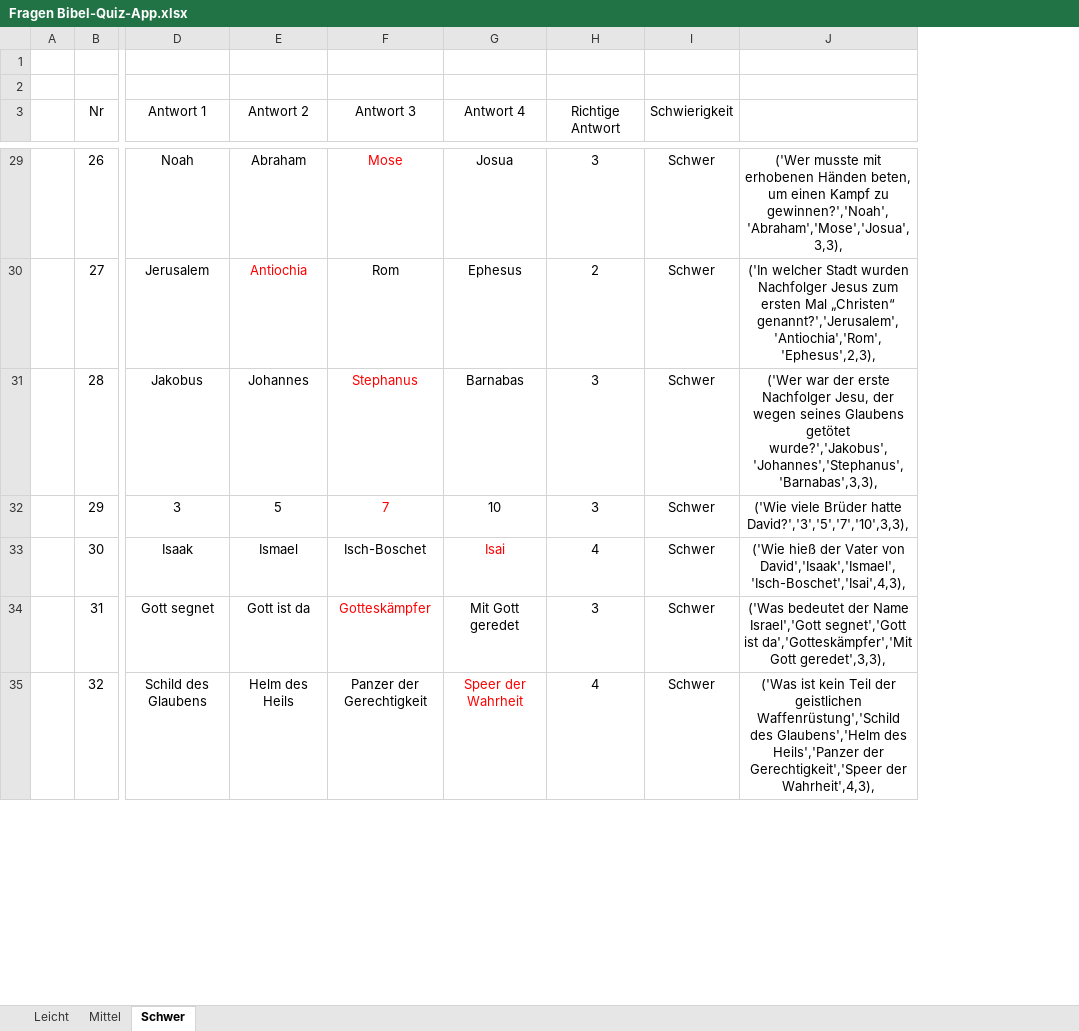
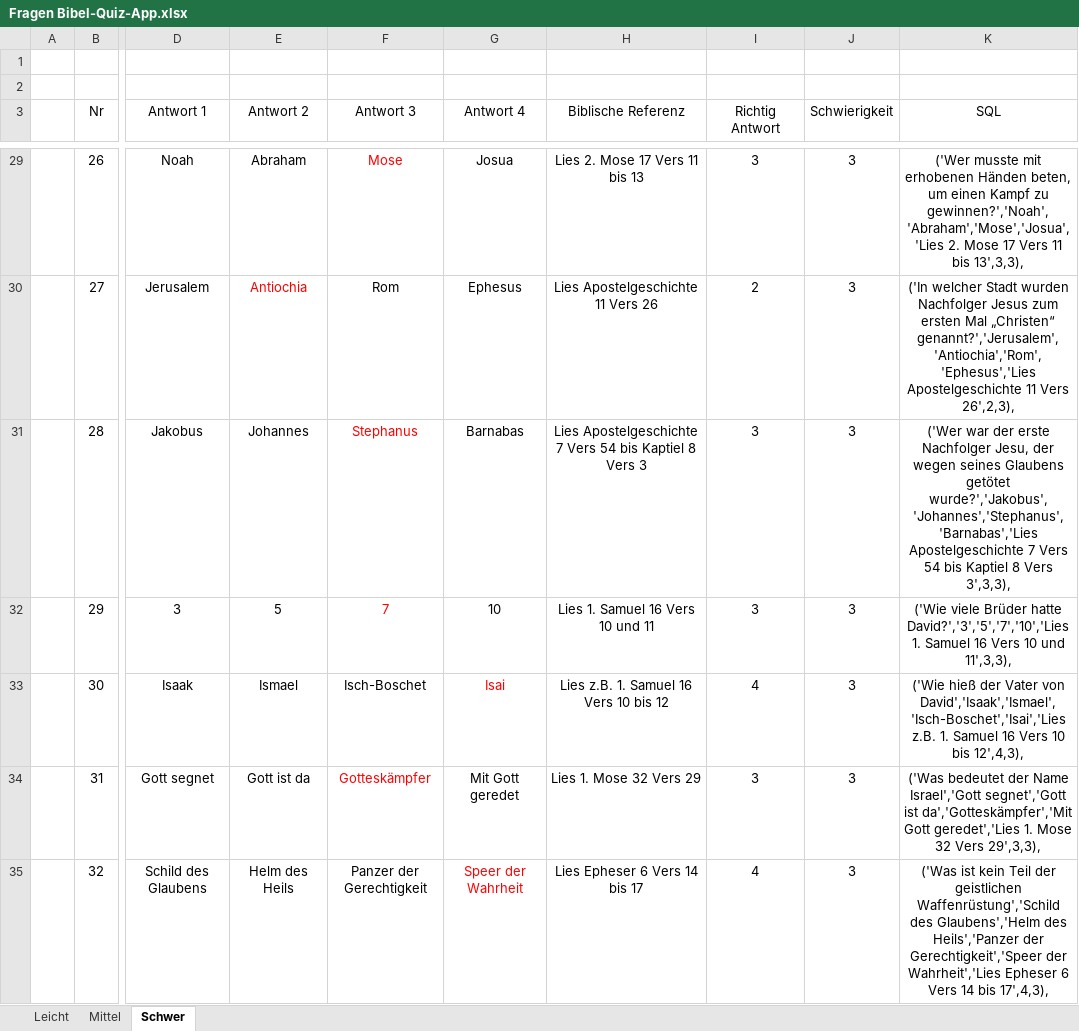
Before and after one commit to KEB-Deutschland-e-V/bibelquiz-database, an Excel workbook: Fragen Bibel-Quiz-App.xlsx, sheet Schwer, drawn as a sheet; only a part is shown, gaps mark what is left out; values as stored, in another font and other column widths than the file's, no borders; removed rows and columns are numbered as before the commit, all else as after; the diff covers the shown part only; the diff names each change by its address in the sheet, - before the commit and + after, or states it on an @@ line.

```diff
--- a/Fragen Bibel-Quiz-App.xlsx (sheet Schwer)
+++ b/Fragen Bibel-Quiz-App.xlsx (sheet Schwer)
+column H (Biblische Referenz), rows 29-35: Lies 2. Mose 17 Vers 11 bis 13 | Lies Apostelgeschichte 11 Vers 26 | Lies Apostelgeschichte 7 Vers 54 bis Kaptiel 8 Vers 3 | Lies 1. Samuel 16 Vers 10 und 11 | Lies z.B. 1. Samuel 16 Vers 10 bis 12 | Lies 1. Mose 32 Vers 29 | Lies Epheser 6 Vers 14 bis 17
-column J, rows 29-35: ('Wer musste mit erhobenen Händen beten, um einen Kampf zu gewinnen?','Noah','Abraham','Mose','Josua',3,3), | ('In welcher Stadt wurden Nachfolger Jesus zum ersten Mal „Christen“ genannt?','Jerusalem','Antiochia','Rom','Ephesus',2,3), | ('Wer war der erste Nachfolger Jesu, der wegen seines Glaubens getötet wurde?','Jakobus','Johannes','Stephanus','Barnabas',3,3), | ('Wie viele Brüder hatte David?','3','5','7','10',3,3), | ('Wie hieß der Vater von David','Isaak','Ismael','Isch-Boschet','Isai',4,3), | ('Was bedeutet der Name Israel','Gott segnet','Gott ist da','Gotteskämpfer','Mit Gott geredet',3,3), | ('Was ist kein Teil der geistlichen Waffenrüstung','Schild des Glaubens','Helm des Heils','Panzer der Gerechtigkeit','Speer der Wahrheit',4,3),
+column K (SQL), rows 29-35: ('Wer musste mit erhobenen Händen beten, um einen Kampf zu gewinnen?','Noah','Abraham','Mose','Josua','Lies 2. Mose 17 Vers 11 bis 13',3,3), | ('In welcher Stadt wurden Nachfolger Jesus zum ersten Mal „Christen“ genannt?','Jerusalem','Antiochia','Rom','Ephesus','Lies Apostelgeschichte 11 Vers 26',2,3), | ('Wer war der erste Nachfolger Jesu, der wegen seines Glaubens getötet wurde?','Jakobus','Johannes','Stephanus','Barnabas','Lies Apostelgeschichte 7 Vers 54 bis Kaptiel 8 Vers 3',3,3), | ('Wie viele Brüder hatte David?','3','5','7','10','Lies 1. Samuel 16 Vers 10 und 11',3,3), | ('Wie hieß der Vater von David','Isaak','Ismael','Isch-Boschet','Isai','Lies z.B. 1. Samuel 16 Vers 10 bis 12',4,3), | ('Was bedeutet der Name Israel','Gott segnet','Gott ist da','Gotteskämpfer','Mit Gott geredet','Lies 1. Mose 32 Vers 29',3,3), | ('Was ist kein Teil der geistlichen Waffenrüstung','Schild des Glaubens','Helm des Heils','Panzer der Gerechtigkeit','Speer der Wahrheit','Lies Epheser 6 Vers 14 bis 17',4,3),
-I3: Richtige Antwort
+I3: Richtig Antwort
-J29:J35 (Schwierigkeit): Schwer
+J29:J35 (Schwierigkeit): 3
```
Also changed, not shown: 49 added rows and 33 edited cells elsewhere in this sheet, sheet Mittel, sheet Leicht, 1 other file.
